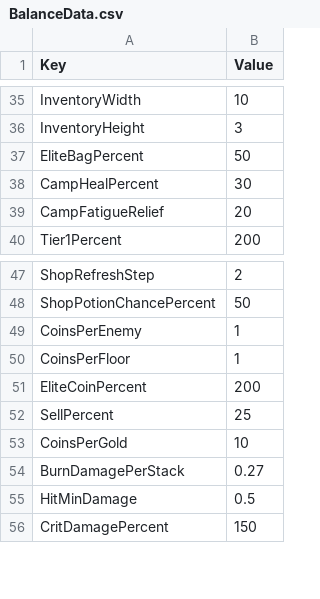
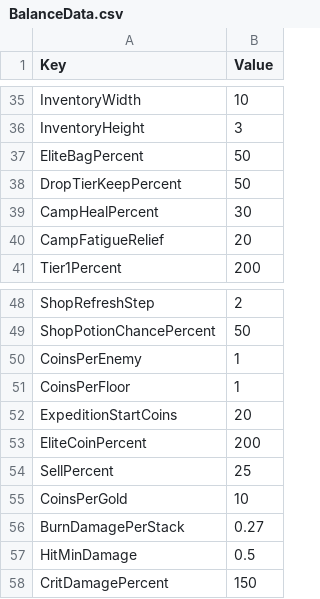
Before and after one commit to merustudy/F1, a CSV file: Assets/@Data/Source/BalanceData.csv, drawn as a sheet; only a part is shown, gaps mark what is left out; the diff names each change by its address in the sheet, - before the commit and + after, or states it on an @@ line.

```diff
--- a/Assets/@Data/Source/BalanceData.csv
+++ b/Assets/@Data/Source/BalanceData.csv
+row 38: DropTierKeepPercent | 50
+row 52: ExpeditionStartCoins | 20
```
Also changed, not shown: Assets/@Data/Source/DungeonData.csv, Assets/@Localization/Source/UI_StaticText.csv, 36 other files.
